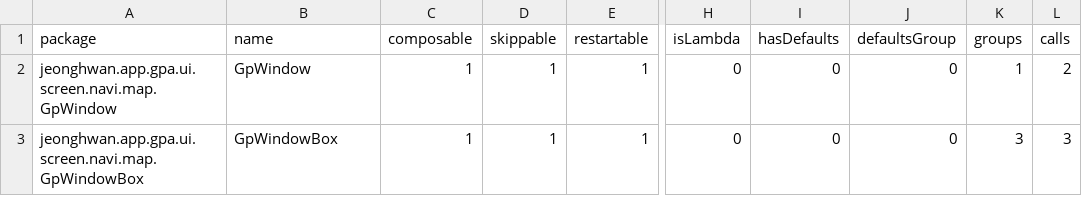
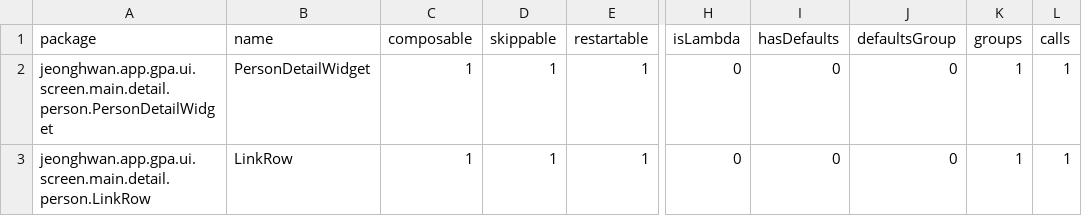
Before and after one commit to Hwan3434/gpapp, a CSV file: compose_compile/app_debug-composables.csv, drawn as a sheet; only a part is shown, gaps mark what is left out; the diff names each change by its address in the sheet, - before the commit and + after, or states it on an @@ line.

Commit message:
person recomposition 개발중...

```diff
--- a/compose_compile/app_debug-composables.csv
+++ b/compose_compile/app_debug-composables.csv
-A2 (package): jeonghwan.app.gpa.ui.screen.navi.map.GpWindow
+A2 (package): jeonghwan.app.gpa.ui.screen.main.detail.person.PersonDetailWidget
-B2 (name): GpWindow
+B2 (name): PersonDetailWidget
-L2 (calls): 2
+L2 (calls): 1
-A3 (package): jeonghwan.app.gpa.ui.screen.navi.map.GpWindowBox
+A3 (package): jeonghwan.app.gpa.ui.screen.main.detail.person.LinkRow
-B3 (name): GpWindowBox
+B3 (name): LinkRow
-K3 (groups): 3
+K3 (groups): 1
-L3 (calls): 3
+L3 (calls): 1
```
Also changed, not shown: 12 other files.
